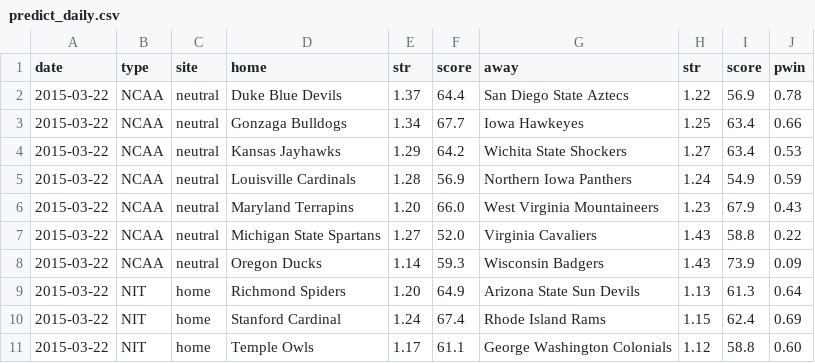
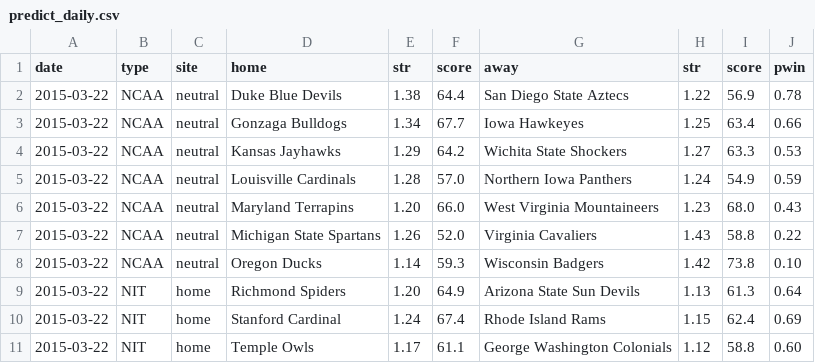
Before and after one commit to octonion/basketball, a CSV file: ncaa_sr/sos/predict_daily.csv, drawn as a sheet.

```diff
--- a/ncaa_sr/sos/predict_daily.csv
+++ b/ncaa_sr/sos/predict_daily.csv
@@ -1,9 +1,9 @@
 date,type,site,home,str,score,away,str,score,pwin
-2015-03-22,NCAA,neutral,Duke Blue Devils,1.37,64.4,San Diego State Aztecs,1.22,56.9,0.78
+2015-03-22,NCAA,neutral,Duke Blue Devils,1.38,64.4,San Diego State Aztecs,1.22,56.9,0.78
 2015-03-22,NCAA,neutral,Gonzaga Bulldogs,1.34,67.7,Iowa Hawkeyes,1.25,63.4,0.66
-2015-03-22,NCAA,neutral,Kansas Jayhawks,1.29,64.2,Wichita State Shockers,1.27,63.4,0.53
-2015-03-22,NCAA,neutral,Louisville Cardinals,1.28,56.9,Northern Iowa Panthers,1.24,54.9,0.59
-2015-03-22,NCAA,neutral,Maryland Terrapins,1.20,66.0,West Virginia Mountaineers,1.23,67.9,0.43
-2015-03-22,NCAA,neutral,Michigan State Spartans,1.27,52.0,Virginia Cavaliers,1.43,58.8,0.22
-2015-03-22,NCAA,neutral,Oregon Ducks,1.14,59.3,Wisconsin Badgers,1.43,73.9,0.09
+2015-03-22,NCAA,neutral,Kansas Jayhawks,1.29,64.2,Wichita State Shockers,1.27,63.3,0.53
+2015-03-22,NCAA,neutral,Louisville Cardinals,1.28,57.0,Northern Iowa Panthers,1.24,54.9,0.59
+2015-03-22,NCAA,neutral,Maryland Terrapins,1.20,66.0,West Virginia Mountaineers,1.23,68.0,0.43
+2015-03-22,NCAA,neutral,Michigan State Spartans,1.26,52.0,Virginia Cavaliers,1.43,58.8,0.22
+2015-03-22,NCAA,neutral,Oregon Ducks,1.14,59.3,Wisconsin Badgers,1.42,73.8,0.10
 2015-03-22,NIT,home,Richmond Spiders,1.20,64.9,Arizona State Sun Devils,1.13,61.3,0.64
```
Also changed, not shown: ncaa_sr/sos/predict_weekly.csv, ncaa_sr/tournament/champion_p.csv, 9 other files.
